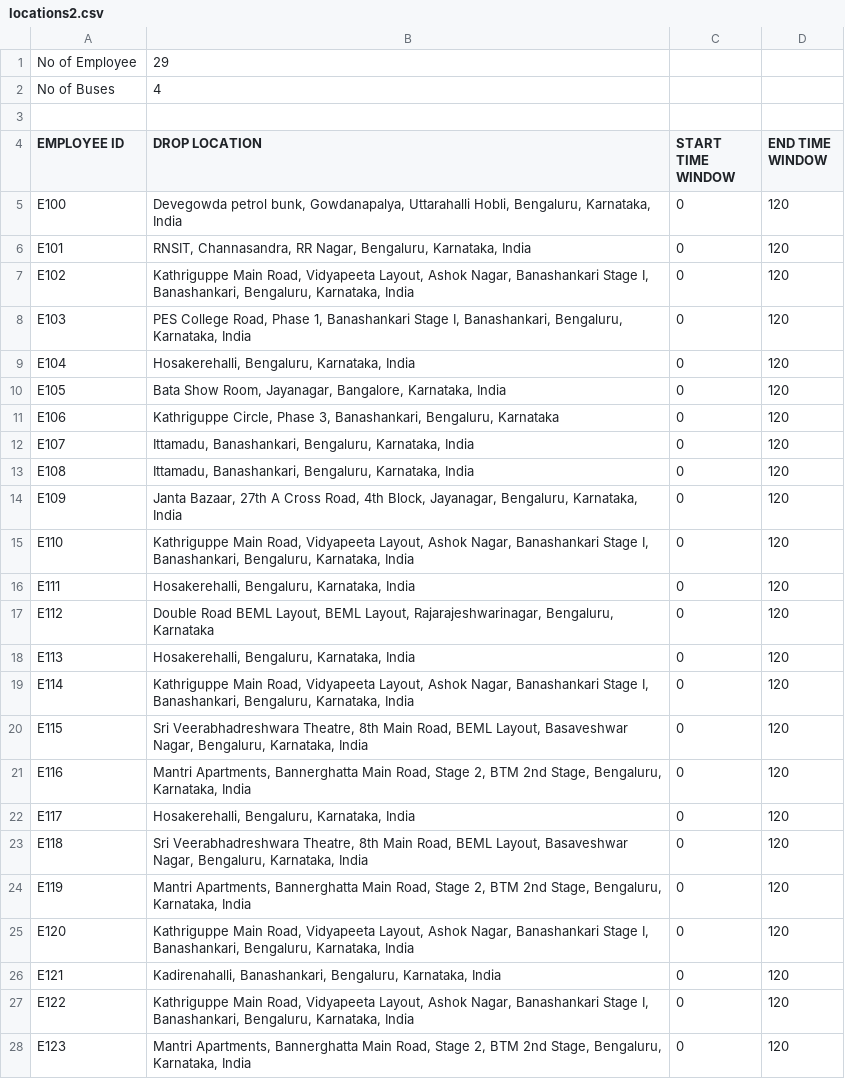
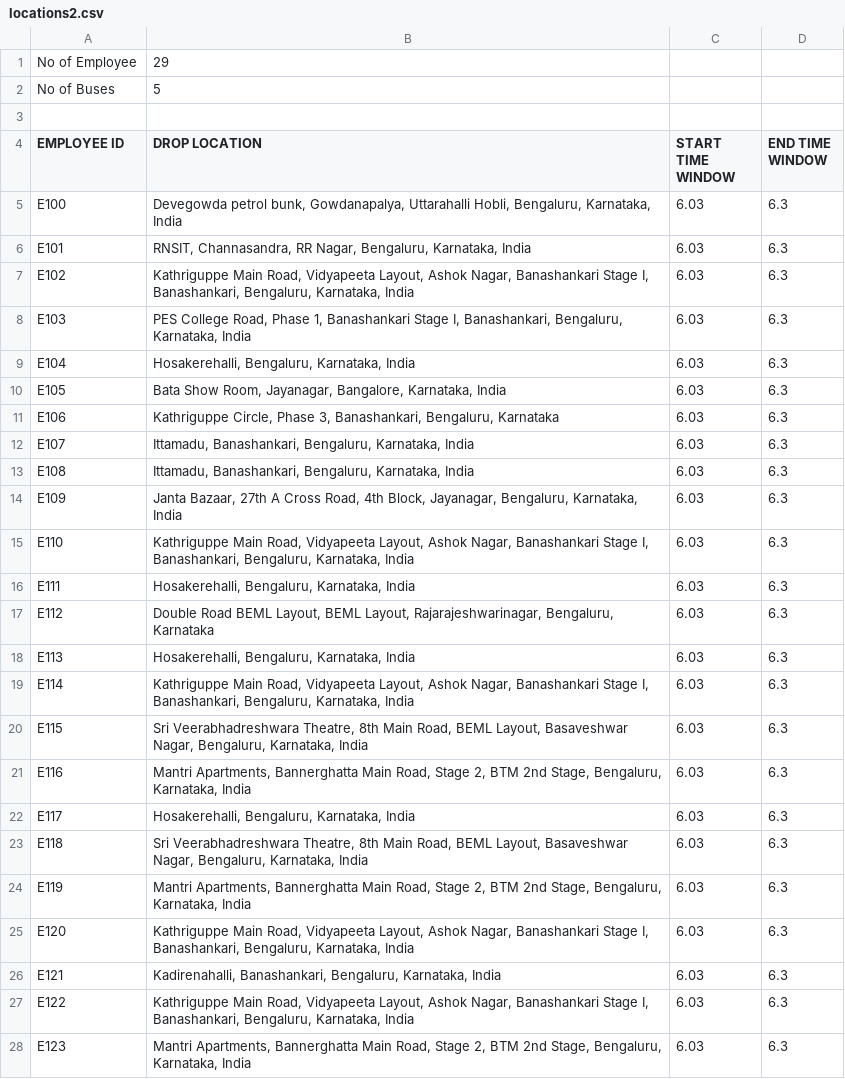
Before and after one commit to AnuragBarfa/BOSCH-routeOptimization, a CSV file: How-To-Execute-CRUD-Using-Django-Ajax-and-JSONa/locations2.csv, drawn as a sheet; only a part is shown; the diff covers the shown part only.

```diff
--- a/How-To-Execute-CRUD-Using-Django-Ajax-and-JSONa/locations2.csv
+++ b/How-To-Execute-CRUD-Using-Django-Ajax-and-JSONa/locations2.csv
@@ -1,28 +1,28 @@
 No of Employee,29,,
-No of Buses,4,,
+No of Buses,5,,
 ,,,
 EMPLOYEE ID,DROP LOCATION,START TIME WINDOW,END TIME WINDOW
-E100,"Devegowda petrol bunk, Gowdanapalya, Uttarahalli Hobli, Bengaluru, Karnataka, India",0,120
-E101,"RNSIT, Channasandra, RR Nagar, Bengaluru, Karnataka, India",0,120
-E102,"Kathriguppe Main Road, Vidyapeeta Layout, Ashok Nagar, Banashankari Stage I, Banashankari, Bengaluru, Karnataka, India",0,120
-E103,"PES College Road, Phase 1, Banashankari Stage I, Banashankari, Bengaluru, Karnataka, India",0,120
-E104,"Hosakerehalli, Bengaluru, Karnataka, India",0,120
-E105,"Bata Show Room, Jayanagar, Bangalore, Karnataka, India",0,120
-E106,"Kathriguppe Circle, Phase 3, Banashankari, Bengaluru, Karnataka",0,120
-E107,"Ittamadu, Banashankari, Bengaluru, Karnataka, India",0,120
-E108,"Ittamadu, Banashankari, Bengaluru, Karnataka, India",0,120
-E109,"Janta Bazaar, 27th A Cross Road, 4th Block, Jayanagar, Bengaluru, Karnataka, India",0,120
-E110,"Kathriguppe Main Road, Vidyapeeta Layout, Ashok Nagar, Banashankari Stage I, Banashankari, Bengaluru, Karnataka, India",0,120
-E111,"Hosakerehalli, Bengaluru, Karnataka, India",0,120
-E112,"Double Road BEML Layout, BEML Layout, Rajarajeshwarinagar, Bengaluru, Karnataka",0,120
-E113,"Hosakerehalli, Bengaluru, Karnataka, India",0,120
-E114,"Kathriguppe Main Road, Vidyapeeta Layout, Ashok Nagar, Banashankari Stage I, Banashankari, Bengaluru, Karnataka, India",0,120
-E115,"Sri Veerabhadreshwara Theatre, 8th Main Road, BEML Layout, Basaveshwar Nagar, Bengaluru, Karnataka, India",0,120
-E116,"Mantri Apartments, Bannerghatta Main Road, Stage 2, BTM 2nd Stage, Bengaluru, Karnataka, India",0,120
-E117,"Hosakerehalli, Bengaluru, Karnataka, India",0,120
-E118,"Sri Veerabhadreshwara Theatre, 8th Main Road, BEML Layout, Basaveshwar Nagar, Bengaluru, Karnataka, India",0,120
-E119,"Mantri Apartments, Bannerghatta Main Road, Stage 2, BTM 2nd Stage, Bengaluru, Karnataka, India",0,120
-E120,"Kathriguppe Main Road, Vidyapeeta Layout, Ashok Nagar, Banashankari Stage I, Banashankari, Bengaluru, Karnataka, India",0,120
-E121,"Kadirenahalli, Banashankari, Bengaluru, Karnataka, India",0,120
-E122,"Kathriguppe Main Road, Vidyapeeta Layout, Ashok Nagar, Banashankari Stage I, Banashankari, Bengaluru, Karnataka, India",0,120
-E123,"Mantri Apartments, Bannerghatta Main Road, Stage 2, BTM 2nd Stage, Bengaluru, Karnataka, India",0,120
+E100,"Devegowda petrol bunk, Gowdanapalya, Uttarahalli Hobli, Bengaluru, Karnataka, India",6.03,6.3
+E101,"RNSIT, Channasandra, RR Nagar, Bengaluru, Karnataka, India",6.03,6.3
+E102,"Kathriguppe Main Road, Vidyapeeta Layout, Ashok Nagar, Banashankari Stage I, Banashankari, Bengaluru, Karnataka, India",6.03,6.3
+E103,"PES College Road, Phase 1, Banashankari Stage I, Banashankari, Bengaluru, Karnataka, India",6.03,6.3
+E104,"Hosakerehalli, Bengaluru, Karnataka, India",6.03,6.3
+E105,"Bata Show Room, Jayanagar, Bangalore, Karnataka, India",6.03,6.3
+E106,"Kathriguppe Circle, Phase 3, Banashankari, Bengaluru, Karnataka",6.03,6.3
+E107,"Ittamadu, Banashankari, Bengaluru, Karnataka, India",6.03,6.3
+E108,"Ittamadu, Banashankari, Bengaluru, Karnataka, India",6.03,6.3
+E109,"Janta Bazaar, 27th A Cross Road, 4th Block, Jayanagar, Bengaluru, Karnataka, India",6.03,6.3
+E110,"Kathriguppe Main Road, Vidyapeeta Layout, Ashok Nagar, Banashankari Stage I, Banashankari, Bengaluru, Karnataka, India",6.03,6.3
+E111,"Hosakerehalli, Bengaluru, Karnataka, India",6.03,6.3
+E112,"Double Road BEML Layout, BEML Layout, Rajarajeshwarinagar, Bengaluru, Karnataka",6.03,6.3
+E113,"Hosakerehalli, Bengaluru, Karnataka, India",6.03,6.3
+E114,"Kathriguppe Main Road, Vidyapeeta Layout, Ashok Nagar, Banashankari Stage I, Banashankari, Bengaluru, Karnataka, India",6.03,6.3
+E115,"Sri Veerabhadreshwara Theatre, 8th Main Road, BEML Layout, Basaveshwar Nagar, Bengaluru, Karnataka, India",6.03,6.3
+E116,"Mantri Apartments, Bannerghatta Main Road, Stage 2, BTM 2nd Stage, Bengaluru, Karnataka, India",6.03,6.3
+E117,"Hosakerehalli, Bengaluru, Karnataka, India",6.03,6.3
+E118,"Sri Veerabhadreshwara Theatre, 8th Main Road, BEML Layout, Basaveshwar Nagar, Bengaluru, Karnataka, India",6.03,6.3
+E119,"Mantri Apartments, Bannerghatta Main Road, Stage 2, BTM 2nd Stage, Bengaluru, Karnataka, India",6.03,6.3
+E120,"Kathriguppe Main Road, Vidyapeeta Layout, Ashok Nagar, Banashankari Stage I, Banashankari, Bengaluru, Karnataka, India",6.03,6.3
+E121,"Kadirenahalli, Banashankari, Bengaluru, Karnataka, India",6.03,6.3
+E122,"Kathriguppe Main Road, Vidyapeeta Layout, Ashok Nagar, Banashankari Stage I, Banashankari, Bengaluru, Karnataka, India",6.03,6.3
+E123,"Mantri Apartments, Bannerghatta Main Road, Stage 2, BTM 2nd Stage, Bengaluru, Karnataka, India",6.03,6.3
```
Also changed, not shown: 13 edited cells elsewhere in this file, How-To-Execute-CRUD-Using-Django-Ajax-and-JSONa/location.csv, How-To-Execute-CRUD-Using-Django-Ajax-and-JSONa/location2NO COUNT.csv, 1 other file.
